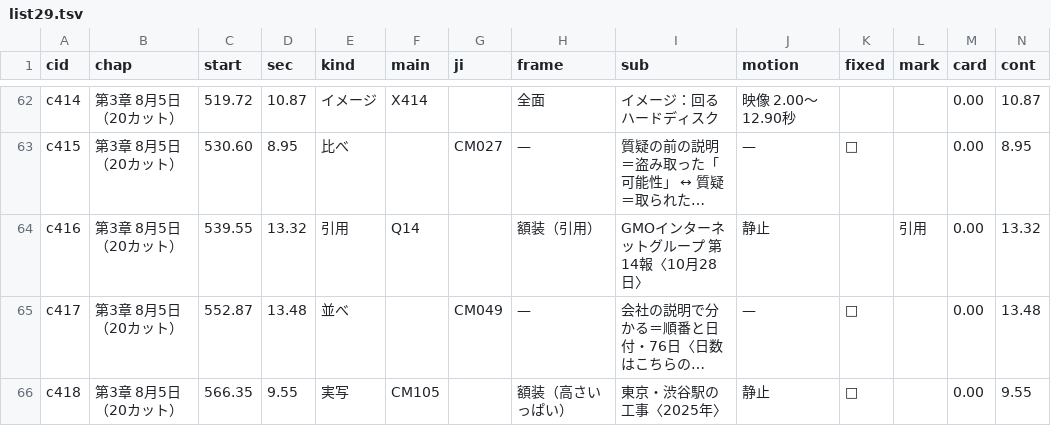
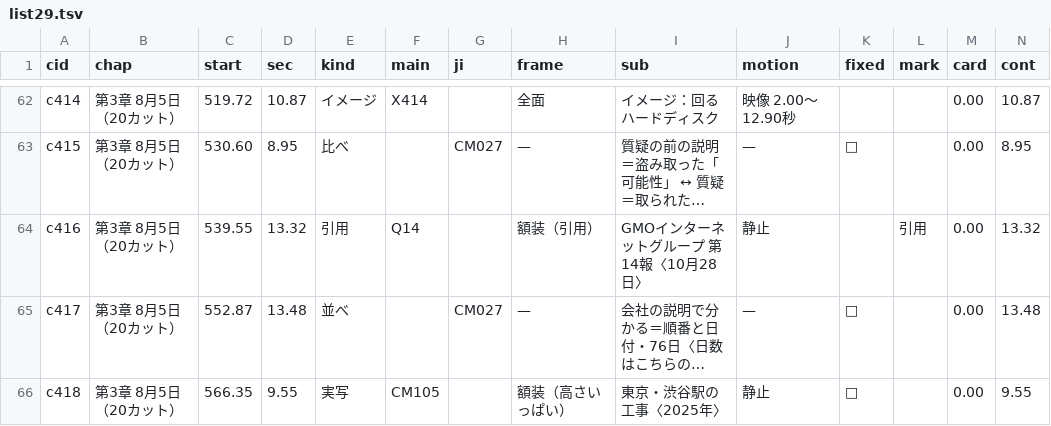
Before and after one commit to torotorotolo/zukai-engine, a TSV file: ref/ep29/eizou_build/list29.tsv, drawn as a sheet; only a part is shown, gaps mark what is left out; long unchanged cells end in …; the diff covers the shown part only; the diff names each change by its address in the sheet, - before the commit and + after, or states it on an @@ line.

```diff
--- a/ref/ep29/eizou_build/list29.tsv
+++ b/ref/ep29/eizou_build/list29.tsv
-G65 (ji): CM049
+G65 (ji): CM027
```
Also changed, not shown: 11 edited cells elsewhere in this file, 22 other files.
